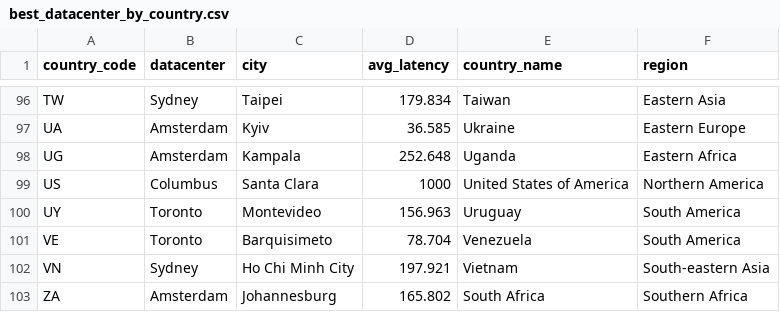
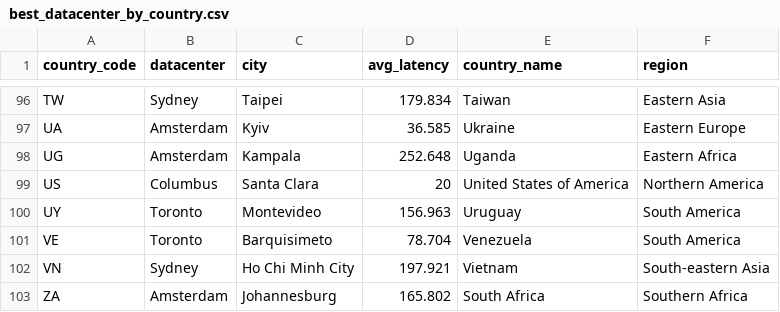
Before and after one commit to chadwela/MyTestRepo, a CSV file: best_datacenter_by_country.csv, drawn as a sheet; only a part is shown, gaps mark what is left out.

Commit message:
Updated from Confluence Page ID: 360808530

```diff
--- a/best_datacenter_by_country.csv
+++ b/best_datacenter_by_country.csv
@@ -98,3 +98,3 @@ UA,Amsterdam,Kyiv,36.585,Ukraine,Eastern Europe
 UG,Amsterdam,Kampala,252.648,Uganda,Eastern Africa
-US,Columbus,Santa Clara,1000,United States of America,Northern America
+US,Columbus,Santa Clara,20,United States of America,Northern America
 UY,Toronto,Montevideo,156.963,Uruguay,South America
```
